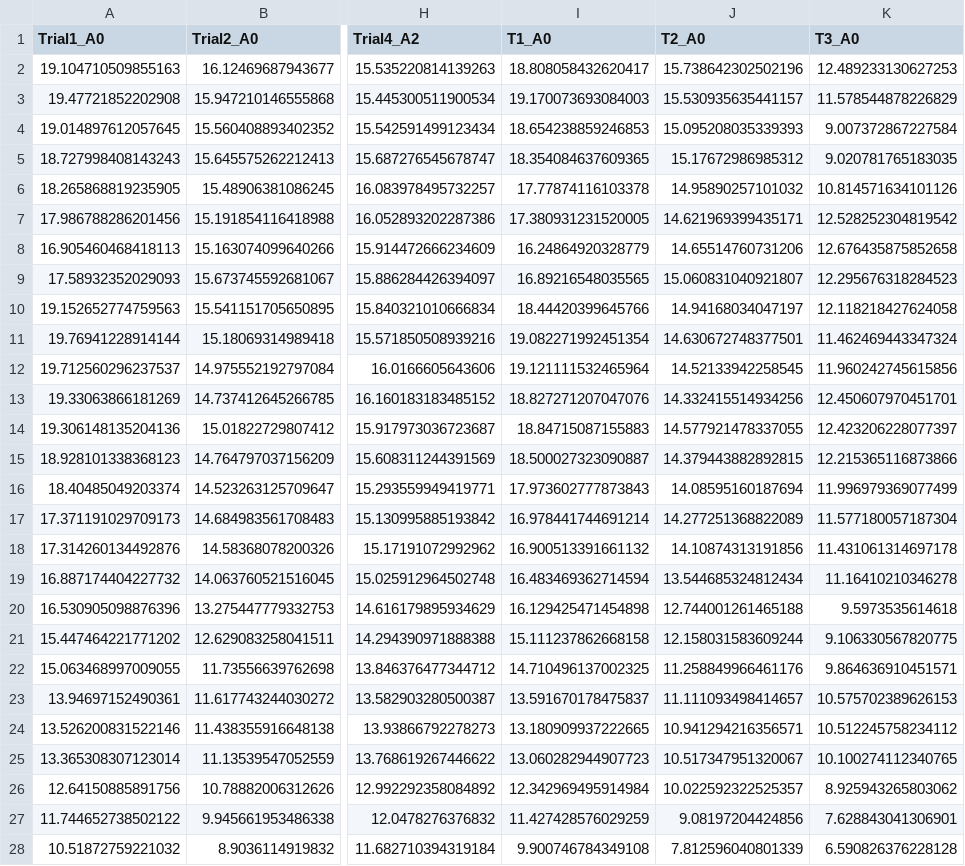
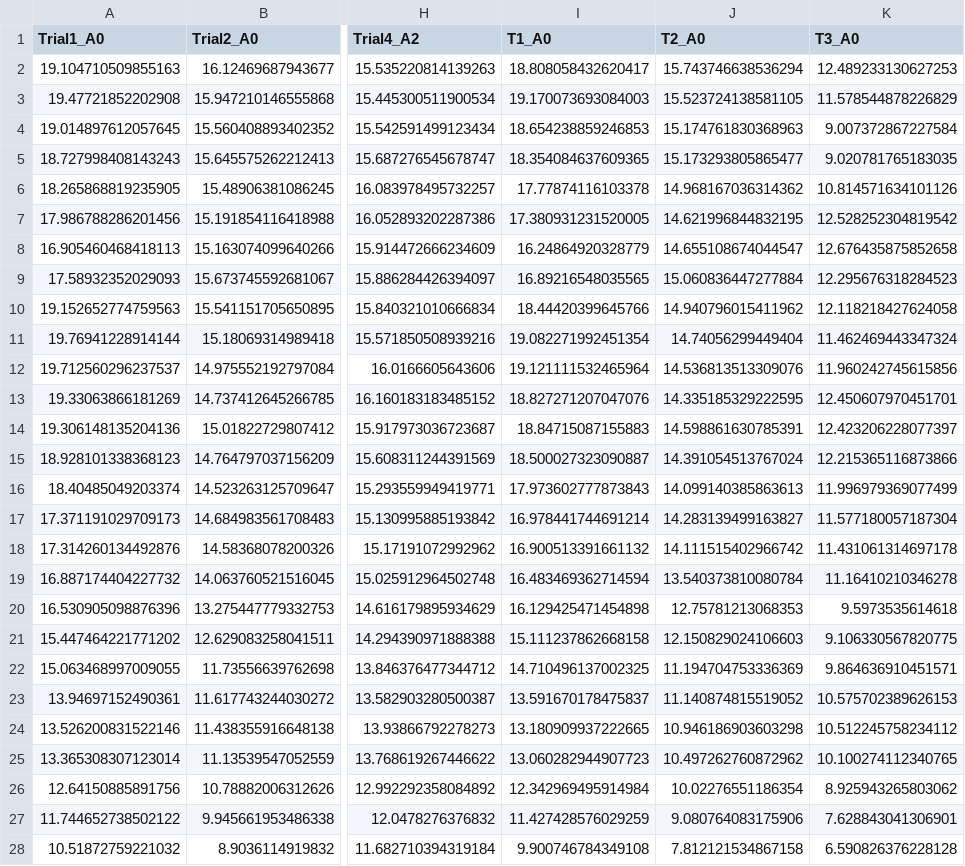
Before and after one commit to MarcelHacker/opensim-deadlift-techniques, a CSV file: results/muscle_forces/sumo/hip_adductors_l.csv, drawn as a sheet; only a part is shown, gaps mark what is left out; the diff covers the shown part only; the diff names each change by its address in the sheet, - before the commit and + after, or states it on an @@ line.

```diff
--- a/results/muscle_forces/sumo/hip_adductors_l.csv
+++ b/results/muscle_forces/sumo/hip_adductors_l.csv
-J2 (T2_A0): 15.738642302502196
+J2 (T2_A0): 15.743746638536294
-J3 (T2_A0): 15.530935635441157
+J3 (T2_A0): 15.523724138581105
-J4 (T2_A0): 15.095208035339393
+J4 (T2_A0): 15.174761830368963
-J5 (T2_A0): 15.17672986985312
+J5 (T2_A0): 15.173293805865477
-J6 (T2_A0): 14.95890257101032
+J6 (T2_A0): 14.968167036314362
-J7 (T2_A0): 14.621969399435171
+J7 (T2_A0): 14.621996844832195
-J8 (T2_A0): 14.65514760731206
+J8 (T2_A0): 14.655108674044547
-J9 (T2_A0): 15.060831040921807
+J9 (T2_A0): 15.060836447277884
-J10 (T2_A0): 14.94168034047197
+J10 (T2_A0): 14.940796015411962
-J11 (T2_A0): 14.630672748377501
+J11 (T2_A0): 14.74056299449404
-J12 (T2_A0): 14.52133942258545
+J12 (T2_A0): 14.536813513309076
-J13 (T2_A0): 14.332415514934256
+J13 (T2_A0): 14.335185329222595
-J14 (T2_A0): 14.577921478337055
+J14 (T2_A0): 14.598861630785391
-J15 (T2_A0): 14.379443882892815
+J15 (T2_A0): 14.391054513767024
-J16 (T2_A0): 14.08595160187694
+J16 (T2_A0): 14.099140385863613
-J17 (T2_A0): 14.277251368822089
+J17 (T2_A0): 14.283139499163827
-J18 (T2_A0): 14.10874313191856
+J18 (T2_A0): 14.111515402966742
-J19 (T2_A0): 13.544685324812434
+J19 (T2_A0): 13.540373810080784
-J20 (T2_A0): 12.744001261465188
+J20 (T2_A0): 12.75781213068353
-J21 (T2_A0): 12.158031583609244
+J21 (T2_A0): 12.150829024106603
-J22 (T2_A0): 11.258849966461176
+J22 (T2_A0): 11.194704753336369
-J23 (T2_A0): 11.111093498414657
+J23 (T2_A0): 11.140874815519052
-J24 (T2_A0): 10.941294216356571
+J24 (T2_A0): 10.946186903603298
-J25 (T2_A0): 10.517347951320067
+J25 (T2_A0): 10.497262760872962
-J26 (T2_A0): 10.022592322525357
+J26 (T2_A0): 10.02276551186354
-J27 (T2_A0): 9.08197204424856
+J27 (T2_A0): 9.080764083175906
-J28 (T2_A0): 7.812596040801339
+J28 (T2_A0): 7.812121534867158
```
Also changed, not shown: 74 edited cells elsewhere in this file, results/muscle_forces/conv/hip_extensors_l.csv, results/muscle_forces/conv/hip_extensors_r.csv, 55 other files.
